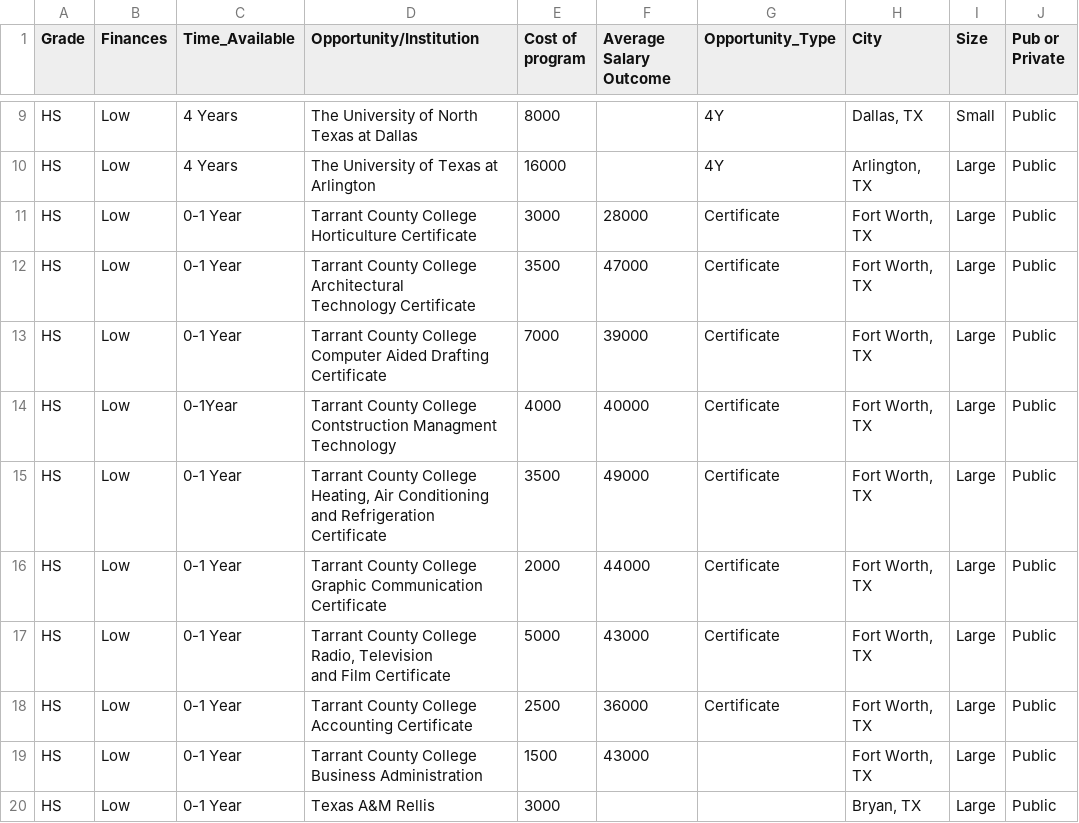
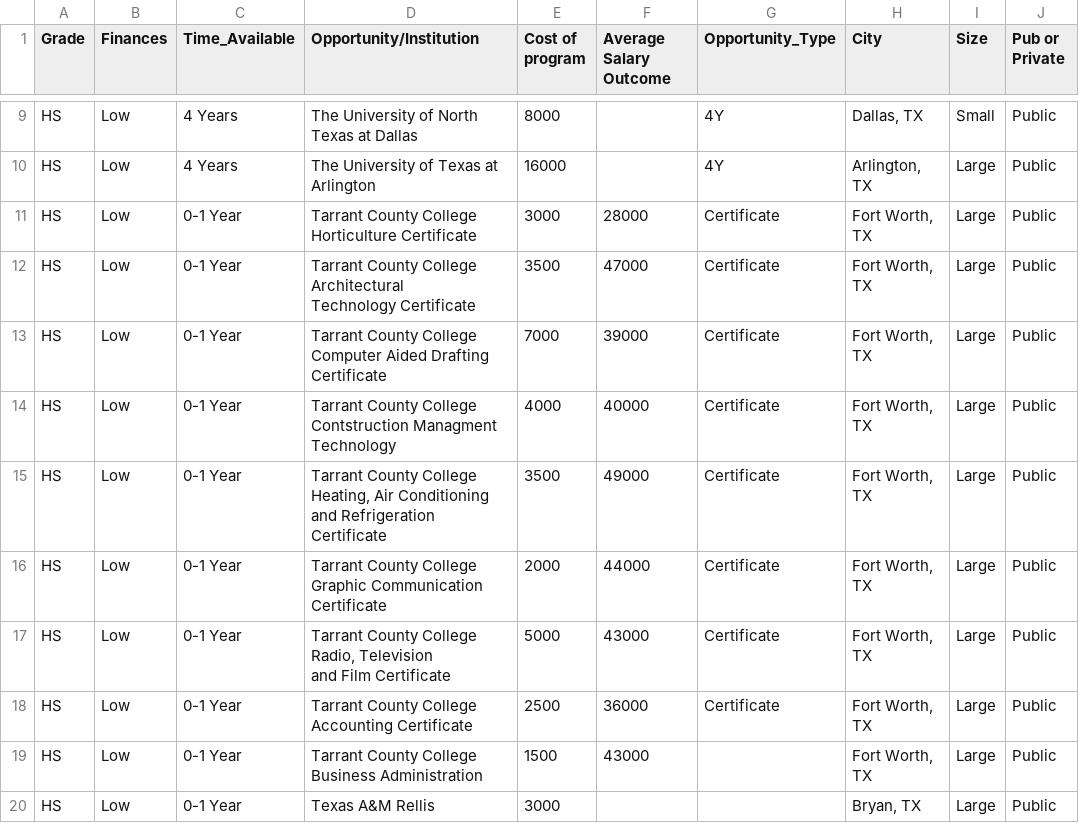
Before and after one commit to rod608/cfg-t3-hackathon, a CSV file: T3Data.csv, drawn as a sheet; only a part is shown, gaps mark what is left out; the diff names each change by its address in the sheet, - before the commit and + after, or states it on an @@ line.

Commit message:
Missing. SPACE

```diff
--- a/T3Data.csv
+++ b/T3Data.csv
-C14 (Time_Available): 0-1Year
+C14 (Time_Available): 0-1 Year
```
